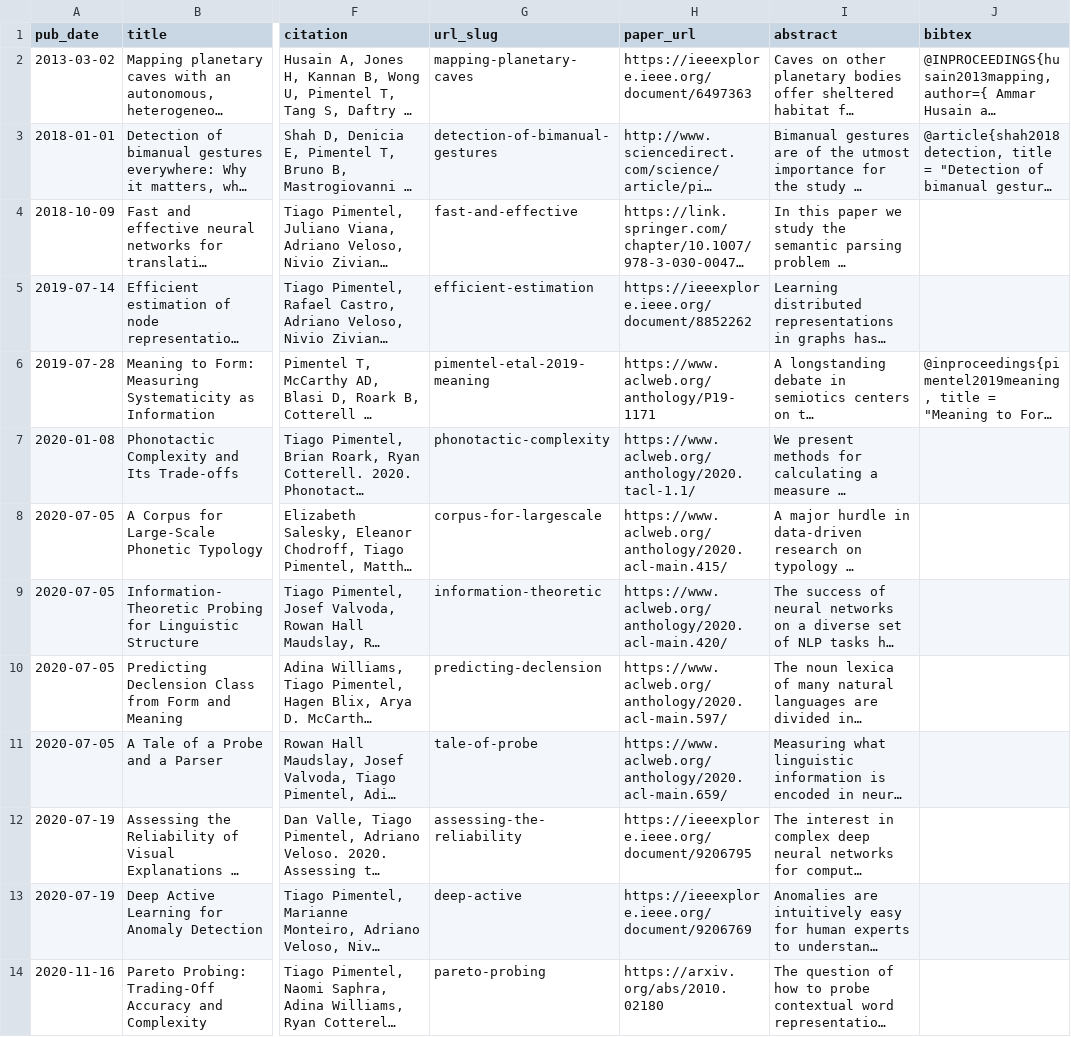
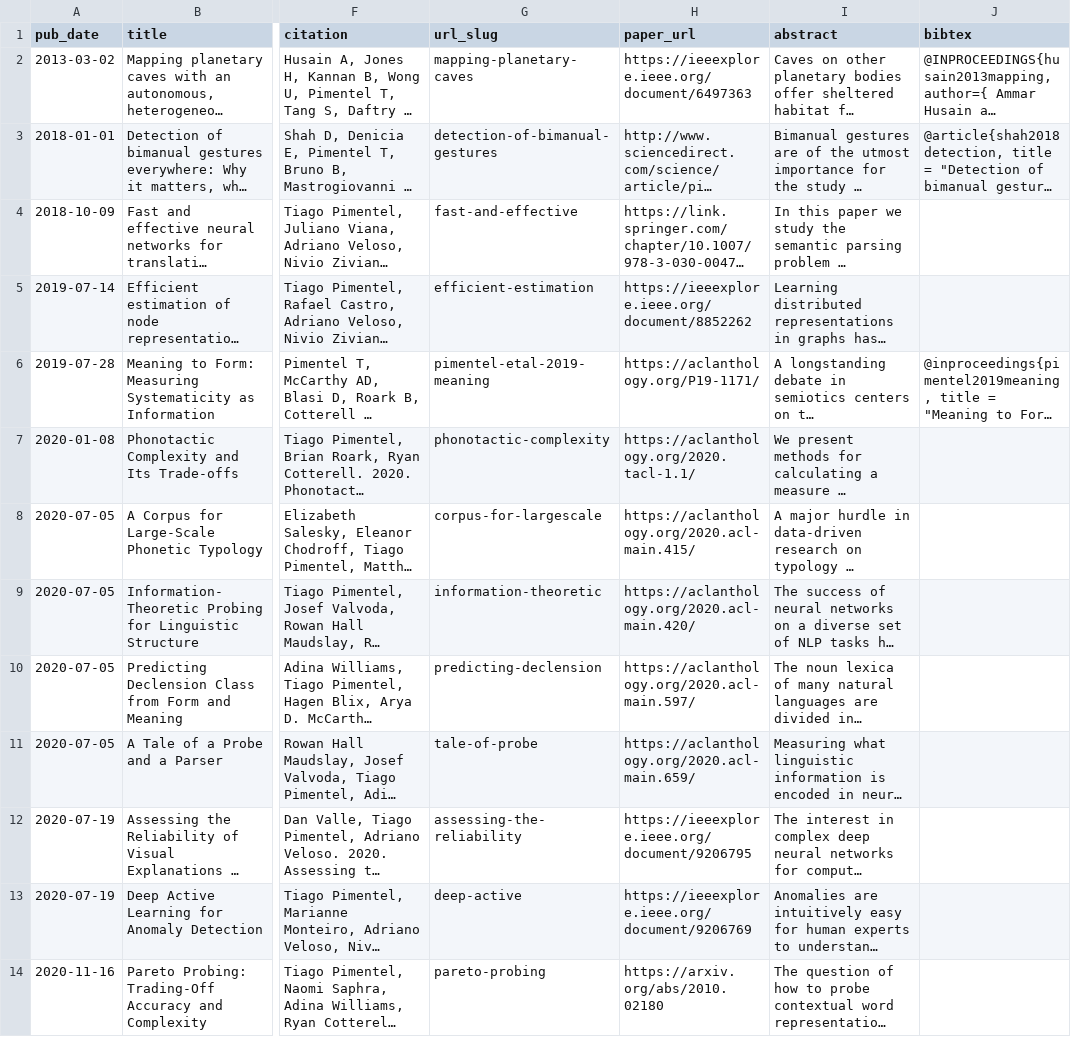
Before and after one commit to tpimentelms/tpimentelms.github.io, a TSV file: markdown_generator/publications.tsv, drawn as a sheet; only a part is shown, gaps mark what is left out; long unchanged cells end in …; the diff covers the shown part only; the diff names each change by its address in the sheet, - before the commit and + after, or states it on an @@ line.

Commit message:
Update publication list

```diff
--- a/markdown_generator/publications.tsv
+++ b/markdown_generator/publications.tsv
-H6 (paper_url): https://www.aclweb.org/anthology/P19-1171
+H6 (paper_url): https://aclanthology.org/P19-1171/
-H7 (paper_url): https://www.aclweb.org/anthology/2020.tacl-1.1/
+H7 (paper_url): https://aclanthology.org/2020.tacl-1.1/
-H8 (paper_url): https://www.aclweb.org/anthology/2020.acl-main.415/
+H8 (paper_url): https://aclanthology.org/2020.acl-main.415/
-H9 (paper_url): https://www.aclweb.org/anthology/2020.acl-main.420/
+H9 (paper_url): https://aclanthology.org/2020.acl-main.420/
-H10 (paper_url): https://www.aclweb.org/anthology/2020.acl-main.597/
+H10 (paper_url): https://aclanthology.org/2020.acl-main.597/
-H11 (paper_url): https://www.aclweb.org/anthology/2020.acl-main.659/
+H11 (paper_url): https://aclanthology.org/2020.acl-main.659/
```
Also changed, not shown: 6 edited cells elsewhere in this file, 10 other files.
